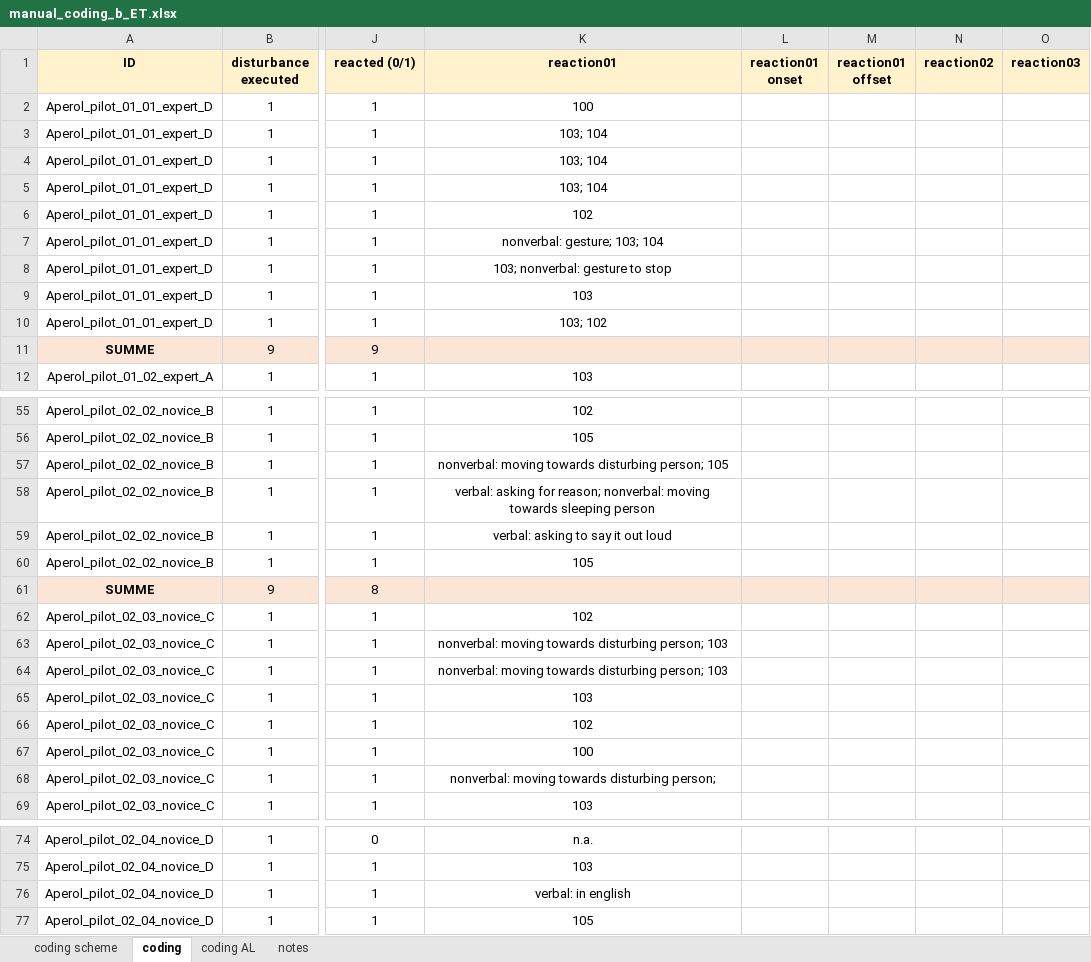
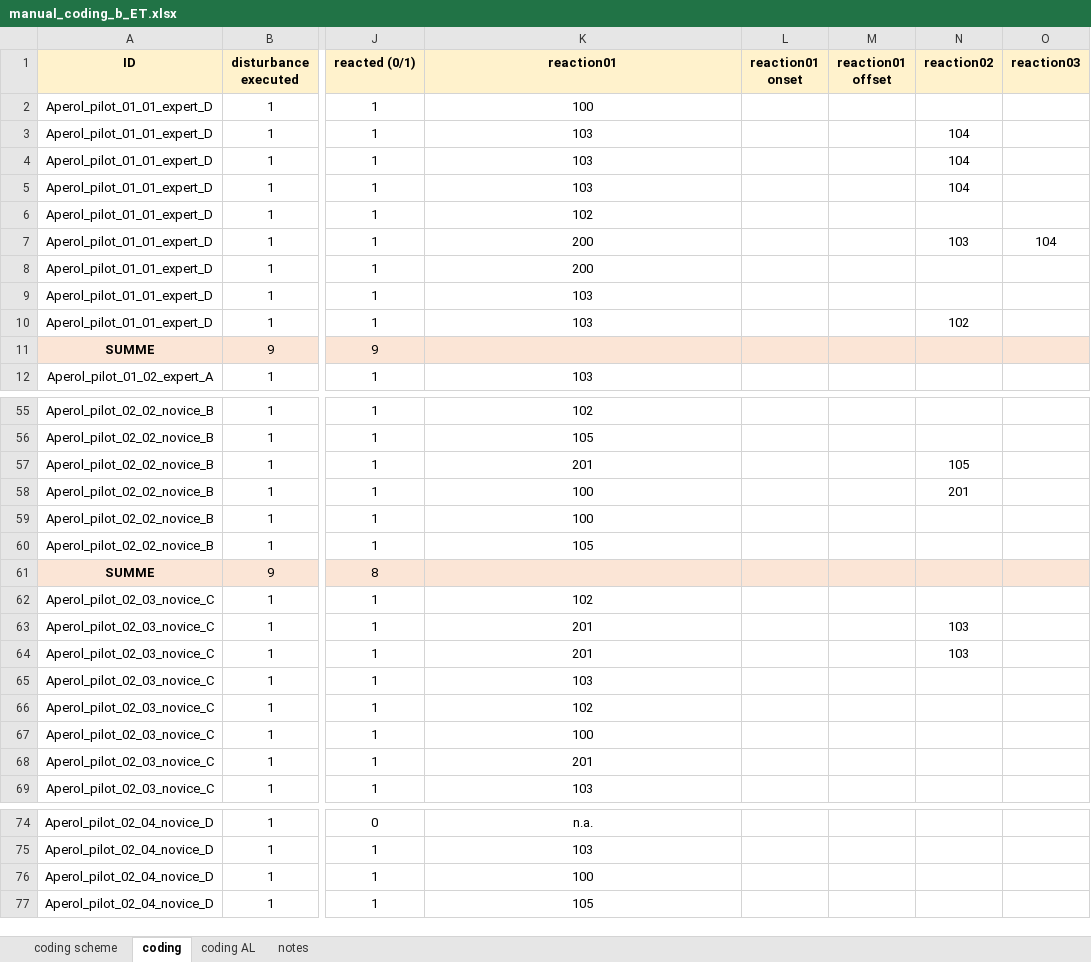
Before and after one commit to ginaamri/Mandy-PhD, an Excel workbook: studies/2020_Aperol_Git/Coding/manual_coding_b_ET.xlsx, sheet coding, drawn as a sheet; only a part is shown, gaps mark what is left out; values as stored, in another font and other column widths than the file's, no borders; the diff covers the shown part only; the diff names each change by its address in the sheet, - before the commit and + after, or states it on an @@ line.

Commit message:
Update manual_coding_b_ET.xlsx

```diff
--- a/studies/2020_Aperol_Git/Coding/manual_coding_b_ET.xlsx (sheet coding)
+++ b/studies/2020_Aperol_Git/Coding/manual_coding_b_ET.xlsx (sheet coding)
-K3:K5 (reaction01): 103; 104
+K3:K5 (reaction01): 103
-N3:N5 (reaction02): (empty)
+N3:N5 (reaction02): 104
-K7 (reaction01): nonverbal: gesture; 103; 104
+K7 (reaction01): 200
-N7 (reaction02): (empty)
+N7 (reaction02): 103
-O7 (reaction03): (empty)
+O7 (reaction03): 104
-K8 (reaction01): 103; nonverbal: gesture to stop
+K8 (reaction01): 200
-K10 (reaction01): 103; 102
+K10 (reaction01): 103
-N10 (reaction02): (empty)
+N10 (reaction02): 102
-K57 (reaction01): nonverbal: moving towards disturbing person; 105
+K57 (reaction01): 201
-N57 (reaction02): (empty)
+N57 (reaction02): 105
-K58 (reaction01): verbal: asking for reason; nonverbal: moving towards sleeping person
+K58 (reaction01): 100
-N58 (reaction02): (empty)
+N58 (reaction02): 201
-K59 (reaction01): verbal: asking to say it out loud
+K59 (reaction01): 100
-K63:K64 (reaction01): nonverbal: moving towards disturbing person; 103
+K63:K64 (reaction01): 201
-N63:N64 (reaction02): (empty)
+N63:N64 (reaction02): 103
-K68 (reaction01): nonverbal: moving towards disturbing person;
+K68 (reaction01): 201
-K76 (reaction01): verbal: in english
+K76 (reaction01): 100
```
Also changed, not shown: 23 edited cells elsewhere in this sheet, sheet coding scheme.
